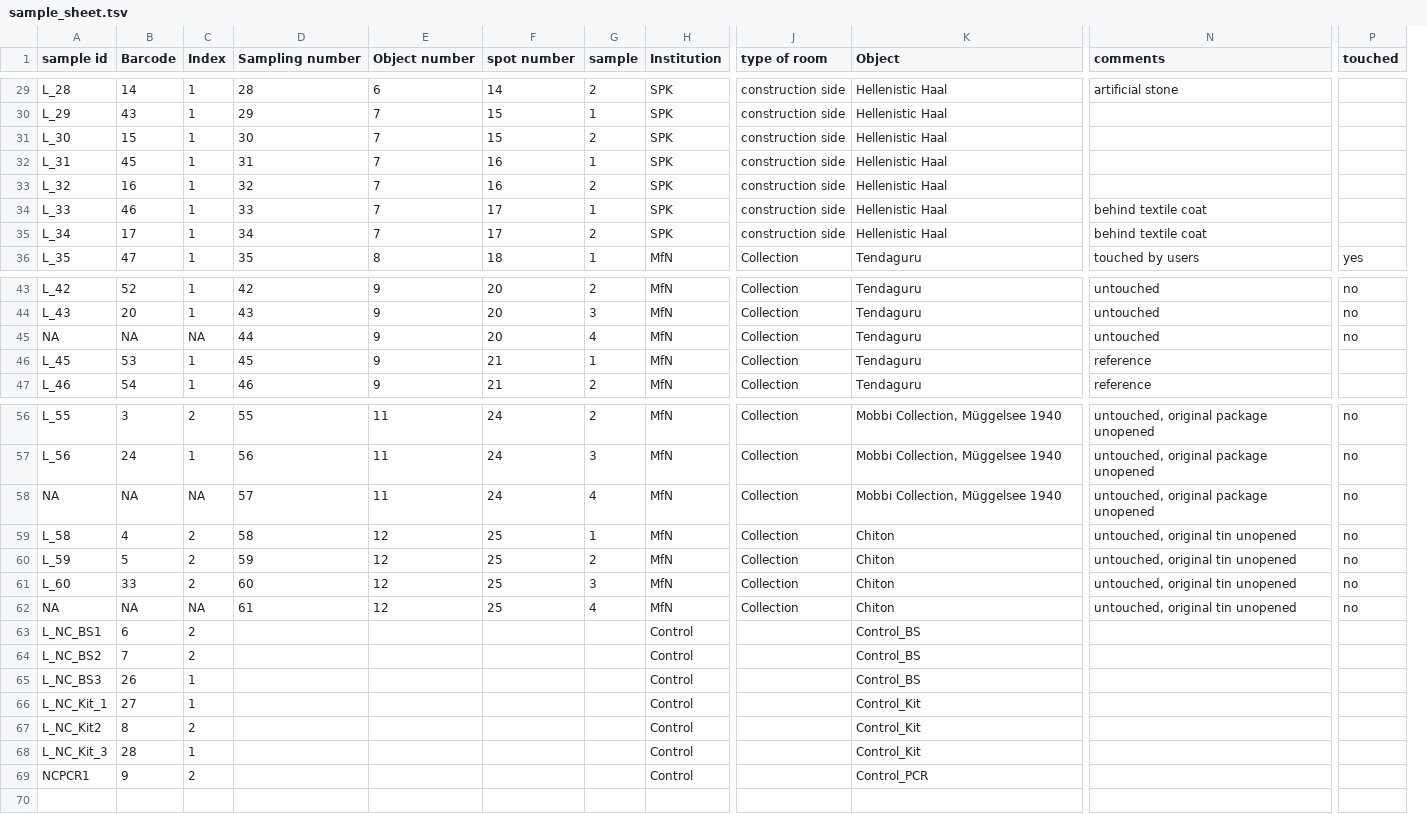
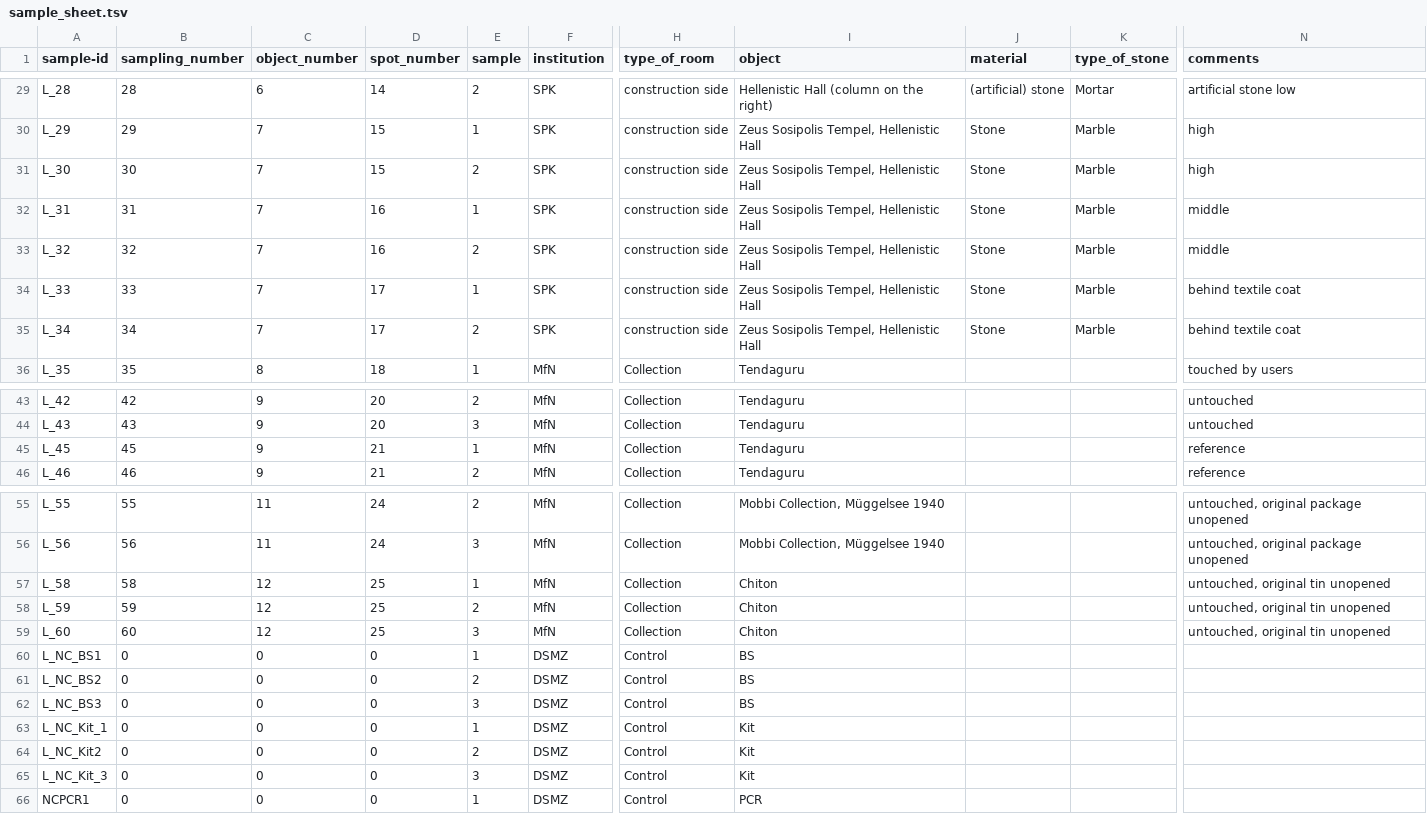
Before and after one commit to lkmklsmn/microbiome_in_museum, a TSV file: sample_sheet.tsv, drawn as a sheet; only a part is shown, gaps mark what is left out; removed rows and columns are numbered as before the commit, all else as after; rows hold the shown columns only; the diff covers the shown part only; the diff names each change by its address in the sheet, - before the commit and + after, or states it on an @@ line.

```diff
--- a/sample_sheet.tsv
+++ b/sample_sheet.tsv
-column B (Barcode), rows 29-36: 14 | 43 | 15 | 45 | 16 | 46 | 17 | 47; rows 43-44: 52 | 20; rows 46-47: 53 | 54; rows 56-57: 3 | 24; rows 59-61: 4 | 5 | 33; rows 63-69: 6 | 7 | 26 | 27 | 8 | 28 | 9
-column C (Index), rows 29-36: all 1; rows 43-44: 1 | 1; rows 46-47: 1 | 1; rows 56-57: 2 | 1; rows 59-61: all 2; rows 63-69: 2 | 2 | 1 | 1 | 2 | 1 | 2
+column J (material), rows 29-35: (artificial) stone | Stone | Stone | Stone | Stone | Stone | Stone
+column K (type_of_stone), rows 29-35: Mortar | Marble | Marble | Marble | Marble | Marble | Marble
-column P (touched), row 36: yes; rows 43-44: no | no; rows 56-57: no | no; rows 59-61: all no
-A1: sample id
+A1: sample-id
-B1: Sampling number
+B1: sampling_number
-C1: Object number
+C1: object_number
-D1: spot number
+D1: spot_number
-F1: Institution
+F1: institution
-H1: type of room
+H1: type_of_room
-I1: Object
+I1: object
-I29 (object): Hellenistic Haal
+I29 (object): Hellenistic Hall (column on the right)
-N29 (comments): artificial stone
+N29 (comments): artificial stone low
-I30:I35 (object): Hellenistic Haal
+I30:I35 (object): Zeus Sosipolis Tempel, Hellenistic Hall
-N30:N31 (comments): (empty)
+N30:N31 (comments): high
-N32:N33 (comments): (empty)
+N32:N33 (comments): middle
-row 45: NA | NA | NA | 44 | 9 | 20 | 4 | MfN | Collection | Tendaguru | untouched | no
-row 58: NA | NA | NA | 57 | 11 | 24 | 4 | MfN | Collection | Mobbi Collection, Müggelsee 1940 | untouched, original package unopened | no
-row 62: NA | NA | NA | 61 | 12 | 25 | 4 | MfN | Collection | Chiton | untouched, original tin unopened | no
-B60:B66 (sampling_number): (empty)
+B60:B66 (sampling_number): 0
-C60:C66 (object_number): (empty)
+C60:C66 (object_number): 0
-D60:D66 (spot_number): (empty)
+D60:D66 (spot_number): 0
-E60 (sample): (empty)
+E60 (sample): 1
-F60:F66 (institution): Control
+F60:F66 (institution): DSMZ
-H60:H66 (type_of_room): (empty)
+H60:H66 (type_of_room): Control
-I60:I62 (object): Control_BS
+I60:I62 (object): BS
-E61 (sample): (empty)
+E61 (sample): 2
-E62 (sample): (empty)
+E62 (sample): 3
-E63 (sample): (empty)
+E63 (sample): 1
-I63:I65 (object): Control_Kit
+I63:I65 (object): Kit
-E64 (sample): (empty)
+E64 (sample): 2
-E65 (sample): (empty)
+E65 (sample): 3
-E66 (sample): (empty)
+E66 (sample): 1
-I66 (object): Control_PCR
+I66 (object): PCR
```
Also changed, not shown: 1 removed column and 62 edited cells elsewhere in this file, 1 other file.
